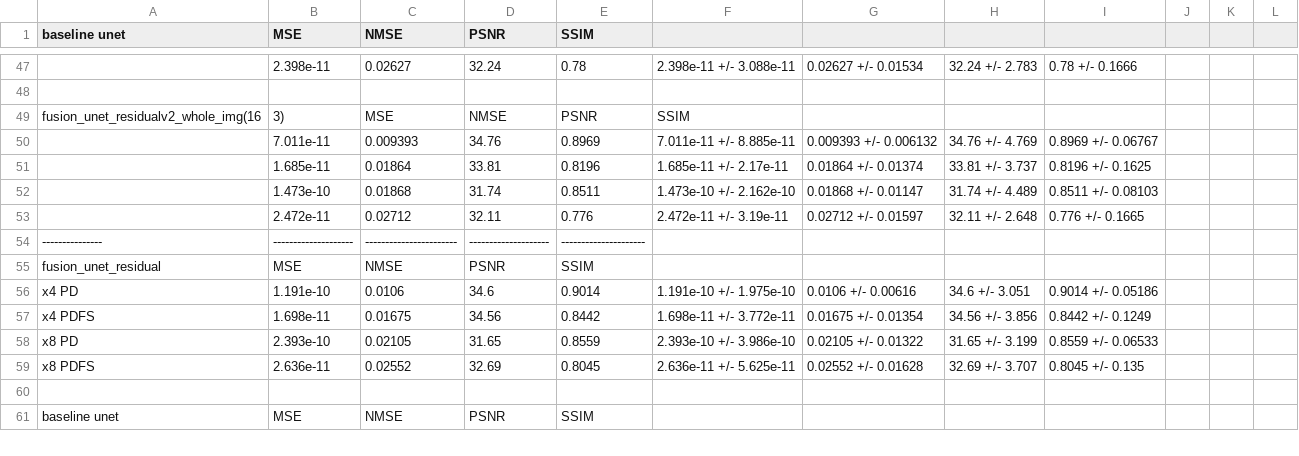
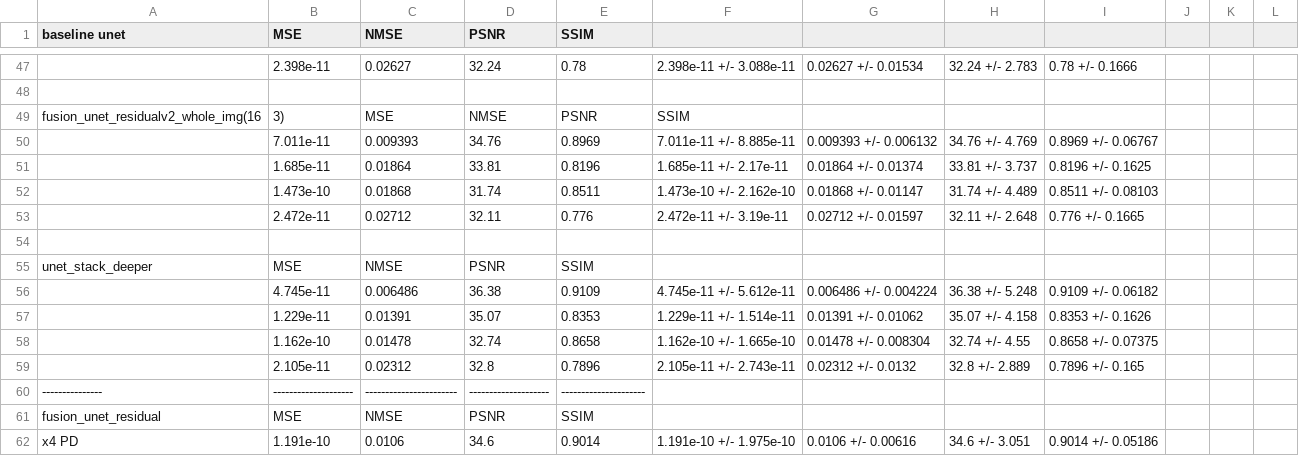
Before and after one commit to HatDu/fastMRI_so, a CSV file: records/bak/cp_simple.csv, drawn as a sheet; only a part is shown, gaps mark what is left out; the shorter side is filled out with more unchanged rows.

Commit message:
fusion unet v23

```diff
--- a/records/bak/cp_simple.csv
+++ b/records/bak/cp_simple.csv
@@ -53,2 +53,8 @@ fusion_unet_residualv2_whole_img(16, 3),MSE,NMSE,PSNR,SSIM
 ,2.472e-11,0.02712,32.11,0.776,2.472e-11 +/- 3.19e-11,0.02712 +/- 0.01597,32.11 +/- 2.648,0.776 +/- 0.1665
+
+unet_stack_deeper,MSE,NMSE,PSNR,SSIM
+,4.745e-11,0.006486,36.38,0.9109,4.745e-11 +/- 5.612e-11,0.006486 +/- 0.004224,36.38 +/- 5.248,0.9109 +/- 0.06182
+,1.229e-11,0.01391,35.07,0.8353,1.229e-11 +/- 1.514e-11,0.01391 +/- 0.01062,35.07 +/- 4.158,0.8353 +/- 0.1626
+,1.162e-10,0.01478,32.74,0.8658,1.162e-10 +/- 1.665e-10,0.01478 +/- 0.008304,32.74 +/- 4.55,0.8658 +/- 0.07375
+,2.105e-11,0.02312,32.8,0.7896,2.105e-11 +/- 2.743e-11,0.02312 +/- 0.0132,32.8 +/- 2.889,0.7896 +/- 0.165
 ---------------,--------------------,-----------------------,--------------------,---------------------
```
Also changed, not shown: 7 other files.
